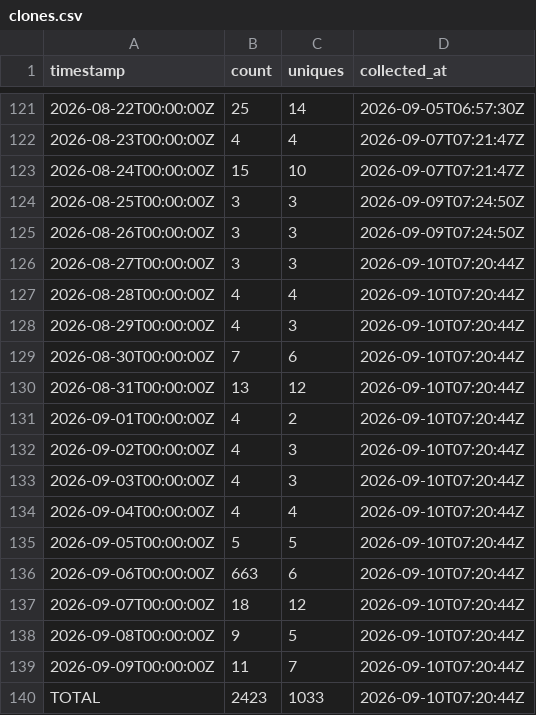
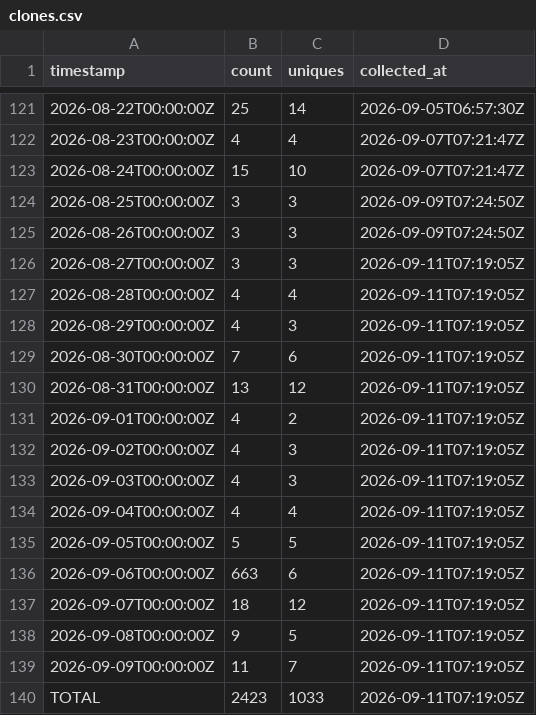
Before and after one commit to J-King-Dottie/aus-data-agent-mcp, a CSV file: github-traffic/clones.csv, drawn as a sheet; only a part is shown, gaps mark what is left out.

```diff
--- a/github-traffic/clones.csv
+++ b/github-traffic/clones.csv
@@ -125,16 +125,16 @@ timestamp,count,uniques,collected_at
 2026-08-26T00:00:00Z,3,3,2026-09-09T07:24:50Z
-2026-08-27T00:00:00Z,3,3,2026-09-10T07:20:44Z
-2026-08-28T00:00:00Z,4,4,2026-09-10T07:20:44Z
-2026-08-29T00:00:00Z,4,3,2026-09-10T07:20:44Z
-2026-08-30T00:00:00Z,7,6,2026-09-10T07:20:44Z
-2026-08-31T00:00:00Z,13,12,2026-09-10T07:20:44Z
-2026-09-01T00:00:00Z,4,2,2026-09-10T07:20:44Z
-2026-09-02T00:00:00Z,4,3,2026-09-10T07:20:44Z
-2026-09-03T00:00:00Z,4,3,2026-09-10T07:20:44Z
-2026-09-04T00:00:00Z,4,4,2026-09-10T07:20:44Z
-2026-09-05T00:00:00Z,5,5,2026-09-10T07:20:44Z
-2026-09-06T00:00:00Z,663,6,2026-09-10T07:20:44Z
-2026-09-07T00:00:00Z,18,12,2026-09-10T07:20:44Z
-2026-09-08T00:00:00Z,9,5,2026-09-10T07:20:44Z
-2026-09-09T00:00:00Z,11,7,2026-09-10T07:20:44Z
-TOTAL,2423,1033,2026-09-10T07:20:44Z
+2026-08-27T00:00:00Z,3,3,2026-09-11T07:19:05Z
+2026-08-28T00:00:00Z,4,4,2026-09-11T07:19:05Z
+2026-08-29T00:00:00Z,4,3,2026-09-11T07:19:05Z
+2026-08-30T00:00:00Z,7,6,2026-09-11T07:19:05Z
+2026-08-31T00:00:00Z,13,12,2026-09-11T07:19:05Z
+2026-09-01T00:00:00Z,4,2,2026-09-11T07:19:05Z
+2026-09-02T00:00:00Z,4,3,2026-09-11T07:19:05Z
+2026-09-03T00:00:00Z,4,3,2026-09-11T07:19:05Z
+2026-09-04T00:00:00Z,4,4,2026-09-11T07:19:05Z
+2026-09-05T00:00:00Z,5,5,2026-09-11T07:19:05Z
+2026-09-06T00:00:00Z,663,6,2026-09-11T07:19:05Z
+2026-09-07T00:00:00Z,18,12,2026-09-11T07:19:05Z
+2026-09-08T00:00:00Z,9,5,2026-09-11T07:19:05Z
+2026-09-09T00:00:00Z,11,7,2026-09-11T07:19:05Z
+TOTAL,2423,1033,2026-09-11T07:19:05Z
```
Also changed, not shown: github-traffic/views.csv.
